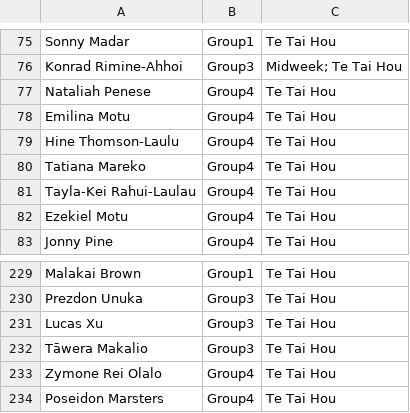
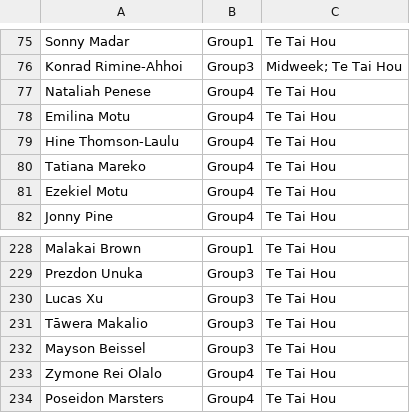
Before and after one commit to limonza/te-tai-hou-teams-2025, a CSV file: Sunday.csv, drawn as a sheet; only a part is shown, gaps mark what is left out.

Commit message:
Update Sunday.csv

```diff
--- a/Sunday.csv
+++ b/Sunday.csv
@@ -80,3 +80,2 @@ Hine Thomson-Laulu,Group4,Te Tai Hou
 Tatiana Mareko,Group4,Te Tai Hou
-Tayla-Kei Rahui-Laulau,Group4,Te Tai Hou
 Ezekiel Motu,Group4,Te Tai Hou
@@ -232,2 +231,3 @@ Lucas Xu,Group3,Te Tai Hou
 Tāwera Makalio,Group3,Te Tai Hou
+Mayson Beissel,Group3,Te Tai Hou
 Zymone Rei Olalo,Group4,Te Tai Hou
```
